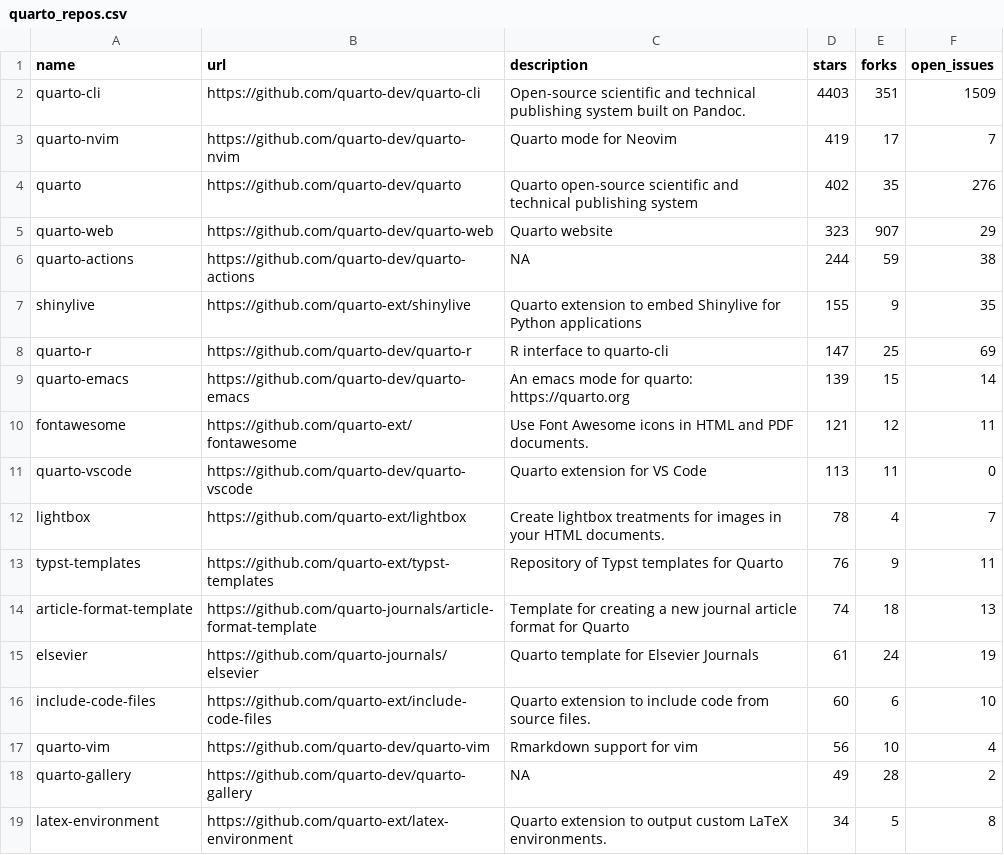
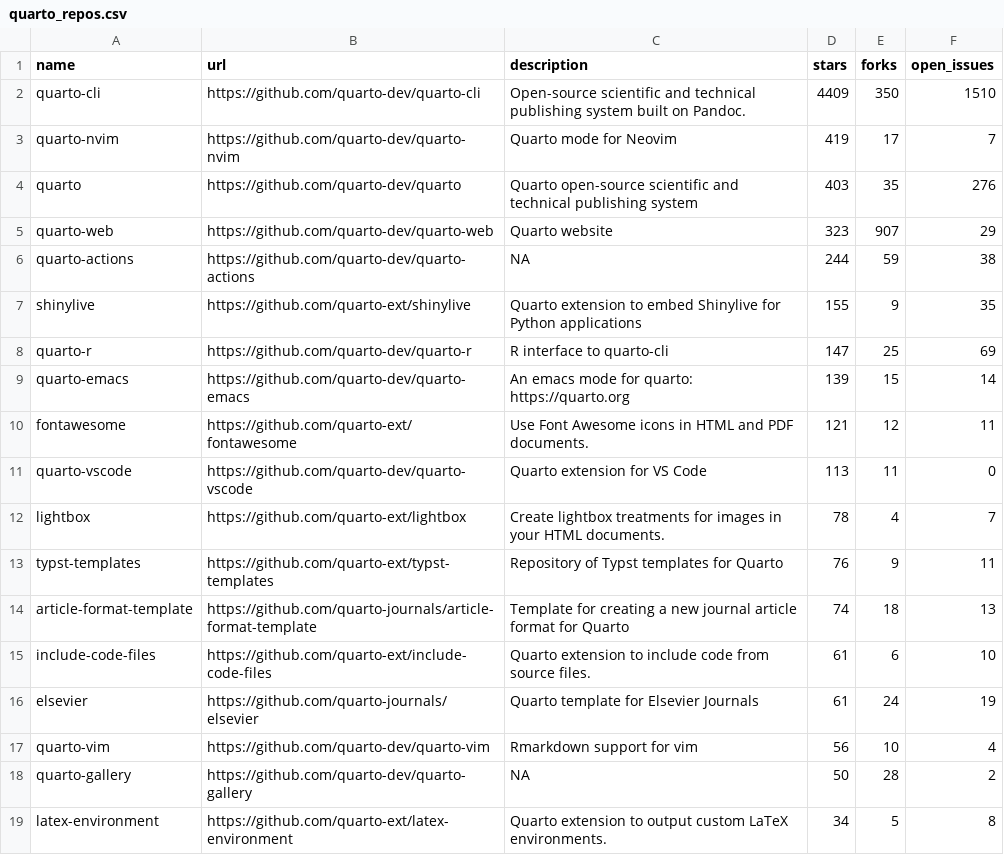
Before and after one commit to mablan/sandbox, a CSV file: 01-monitoring-quarto-repos/quarto_repos.csv, drawn as a sheet; only a part is shown.

```diff
--- a/01-monitoring-quarto-repos/quarto_repos.csv
+++ b/01-monitoring-quarto-repos/quarto_repos.csv
@@ -1,5 +1,5 @@
 name,url,description,stars,forks,open_issues
-quarto-cli,https://github.com/quarto-dev/quarto-cli,Open-source scientific and technical publishing system built on Pandoc.,4403,351,1509
+quarto-cli,https://github.com/quarto-dev/quarto-cli,Open-source scientific and technical publishing system built on Pandoc.,4409,350,1510
 quarto-nvim,https://github.com/quarto-dev/quarto-nvim,Quarto mode for Neovim,419,17,7
-quarto,https://github.com/quarto-dev/quarto,Quarto open-source scientific and technical publishing system,402,35,276
+quarto,https://github.com/quarto-dev/quarto,Quarto open-source scientific and technical publishing system,403,35,276
 quarto-web,https://github.com/quarto-dev/quarto-web,Quarto website,323,907,29
@@ -14,6 +14,6 @@ typst-templates,https://github.com/quarto-ext/typst-templates,Repository of Typs
 article-format-template,https://github.com/quarto-journals/article-format-template,Template for creating a new journal article format for Quarto ,74,18,13
+include-code-files,https://github.com/quarto-ext/include-code-files,Quarto extension to include code from source files.,61,6,10
 elsevier,https://github.com/quarto-journals/elsevier,Quarto template for Elsevier Journals,61,24,19
-include-code-files,https://github.com/quarto-ext/include-code-files,Quarto extension to include code from source files.,60,6,10
 quarto-vim,https://github.com/quarto-dev/quarto-vim,Rmarkdown support for vim,56,10,4
-quarto-gallery,https://github.com/quarto-dev/quarto-gallery,NA,49,28,2
+quarto-gallery,https://github.com/quarto-dev/quarto-gallery,NA,50,28,2
 latex-environment,https://github.com/quarto-ext/latex-environment,Quarto extension to output custom LaTeX environments.,34,5,8
```
Also changed, not shown: 1 other file.
